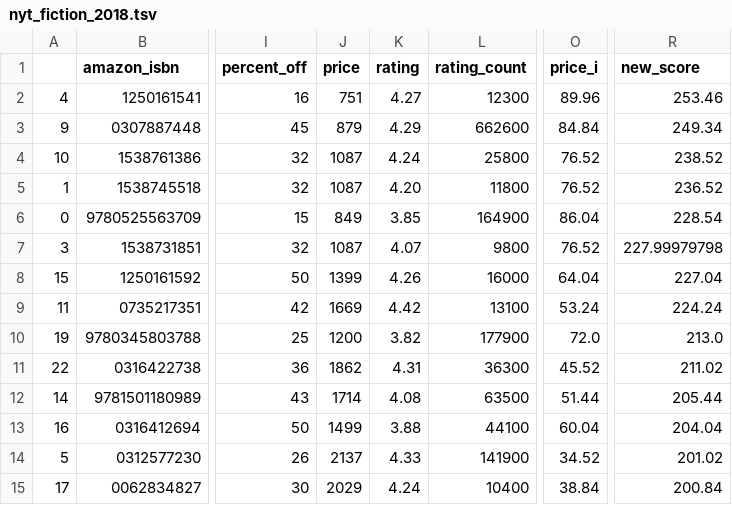
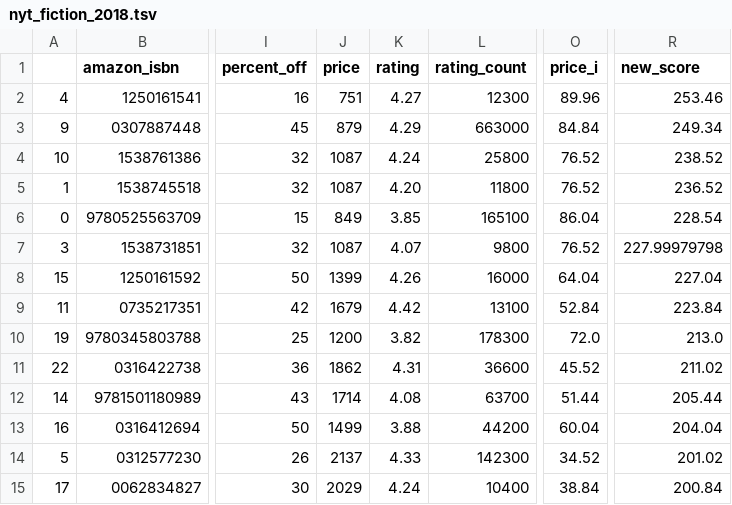
Before and after one commit to kcsluis/goodbooksgreatdeals, a TSV file: output/nyt_fiction_2018.tsv, drawn as a sheet; only a part is shown, gaps mark what is left out; the diff covers the shown part only; the diff names each change by its address in the sheet, - before the commit and + after, or states it on an @@ line.

```diff
--- a/output/nyt_fiction_2018.tsv
+++ b/output/nyt_fiction_2018.tsv
-L3 (rating_count): 662600
+L3 (rating_count): 663000
-L6 (rating_count): 164900
+L6 (rating_count): 165100
-J9 (price): 1669
+J9 (price): 1679
-O9 (price_i): 53.24
+O9 (price_i): 52.84
-R9 (new_score): 224.24
+R9 (new_score): 223.84
-L10 (rating_count): 177900
+L10 (rating_count): 178300
-L11 (rating_count): 36300
+L11 (rating_count): 36600
-L12 (rating_count): 63500
+L12 (rating_count): 63700
-L13 (rating_count): 44100
+L13 (rating_count): 44200
-L14 (rating_count): 141900
+L14 (rating_count): 142300
```
Also changed, not shown: 1 added row, 1 removed row and 16 edited cells elsewhere in this file, output/caldecott.tsv, output/design_fast_company.tsv, 4 other files.
